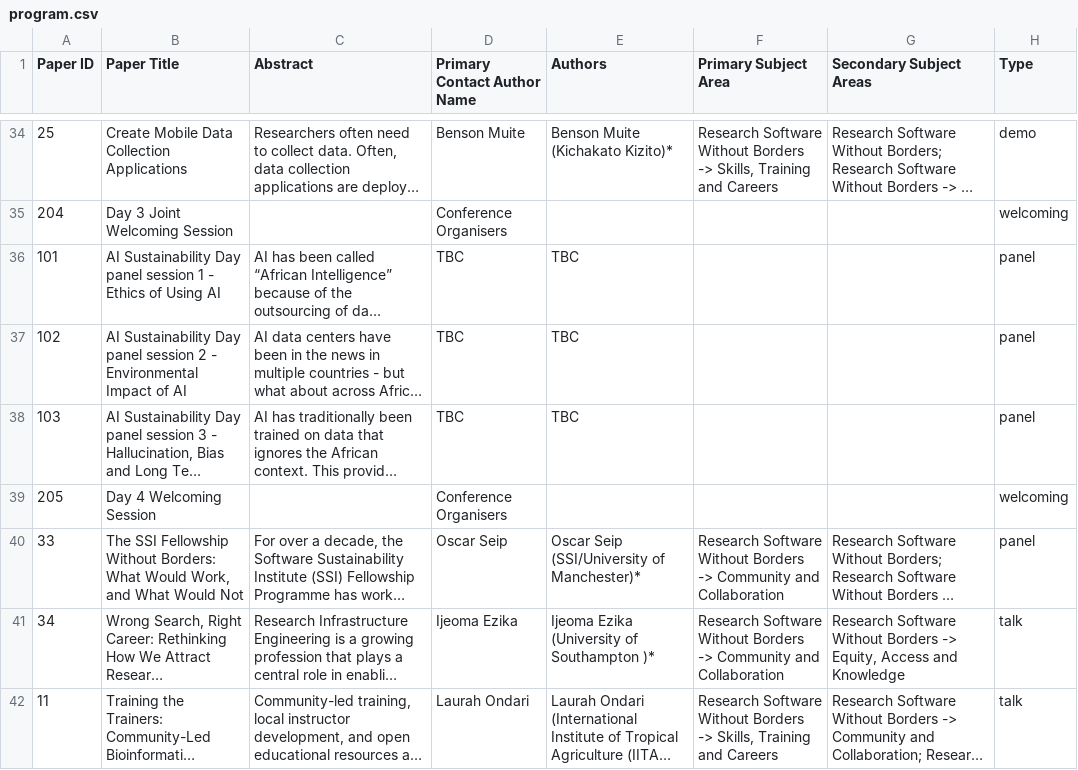
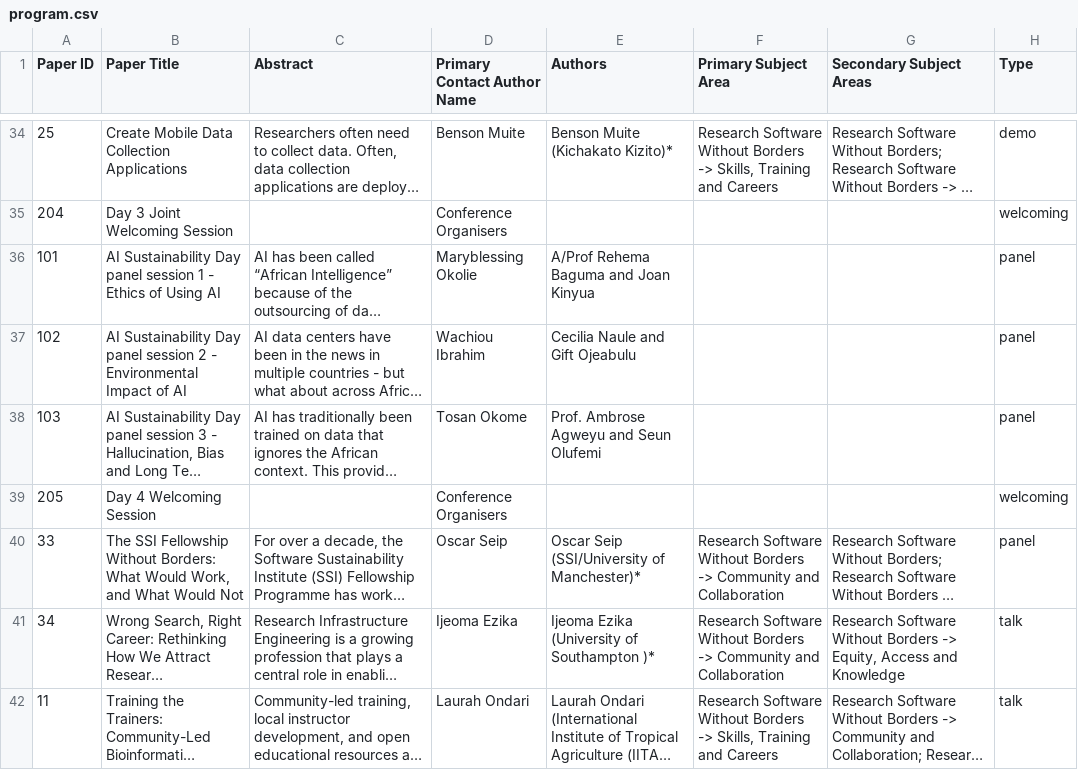
Before and after one commit to Research-Software-Africa/RSAfrica26_conference_program, a CSV file: modify/program.csv, drawn as a sheet; only a part is shown, gaps mark what is left out; long unchanged cells end in …; the diff names each change by its address in the sheet, - before the commit and + after, or states it on an @@ line.

Commit message:
Update AI Sustainability Day panel sessions with panelists

```diff
--- a/modify/program.csv
+++ b/modify/program.csv
-D36 (Primary Contact Author Name): TBC
+D36 (Primary Contact Author Name): Maryblessing Okolie
-E36 (Authors): TBC
+E36 (Authors): A/Prof Rehema Baguma and Joan Kinyua
-D37 (Primary Contact Author Name): TBC
+D37 (Primary Contact Author Name): Wachiou Ibrahim
-E37 (Authors): TBC
+E37 (Authors): Cecilia Naule and Gift Ojeabulu
-D38 (Primary Contact Author Name): TBC
+D38 (Primary Contact Author Name): Tosan Okome
-E38 (Authors): TBC
+E38 (Authors): Prof. Ambrose Agweyu and Seun Olufemi
```
